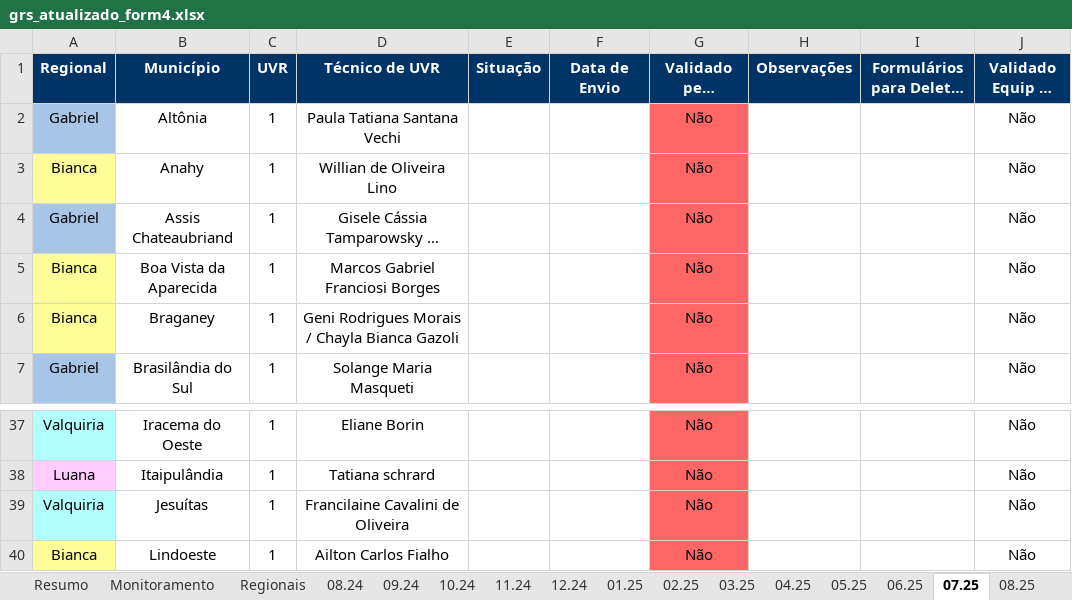
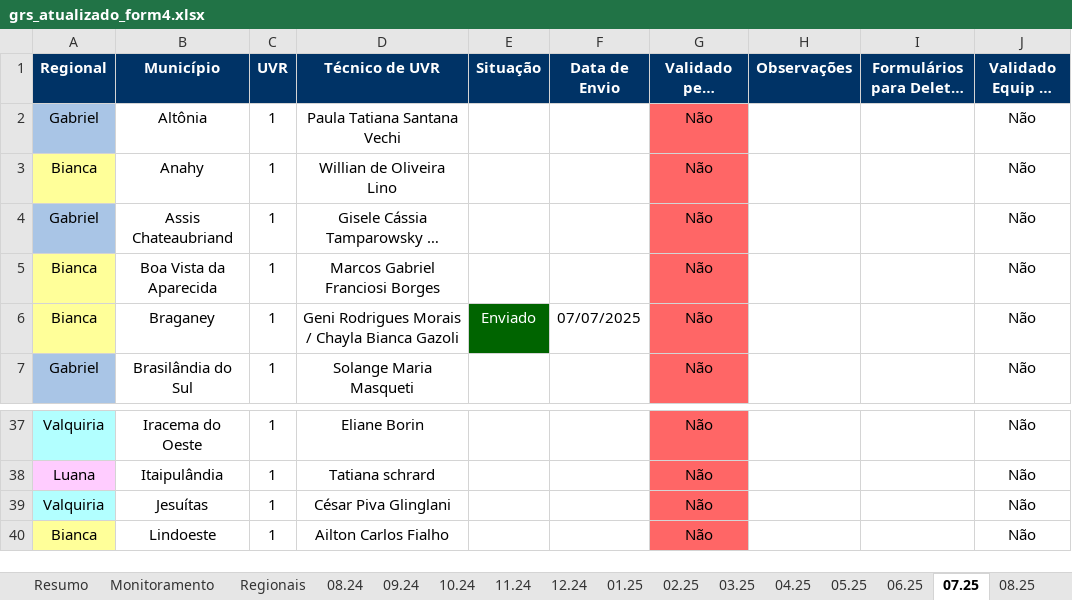
Before and after one commit to Josimarhdev/form_scripts, an Excel workbook: outputs/grs_atualizado_form4.xlsx, sheet 07.25, drawn as a sheet; only a part is shown, gaps mark what is left out; long unchanged cells end in …; values as stored, in another font and other column widths than the file's, no borders; conditional formats not drawn; the diff names each change by its address in the sheet, - before the commit and + after, or states it on an @@ line.

```diff
--- a/outputs/grs_atualizado_form4.xlsx (sheet 07.25)
+++ b/outputs/grs_atualizado_form4.xlsx (sheet 07.25)
-E6 (Situação): (empty)
+E6 (Situação): Enviado
-E6 fill: none
+E6 fill: #006400
-F6 (Data de Envio): (empty)
+F6 (Data de Envio): 07/07/2025
-D39 (Técnico de UVR): Francilaine Cavalini de Oliveira
+D39 (Técnico de UVR): César Piva Glinglani
```
Also changed, not shown: sheet Regionais, sheet Monitoramento, sheet 06.25, sheet Resumo, sheet 05.25, sheet Irregulares, 11 more sheets, inputs/0 - Belém/0 - Monitoramento Form 4.xlsx, inputs/0 - Expansão/0 - Monitoramento Form 4.xlsx, 15 other files.
